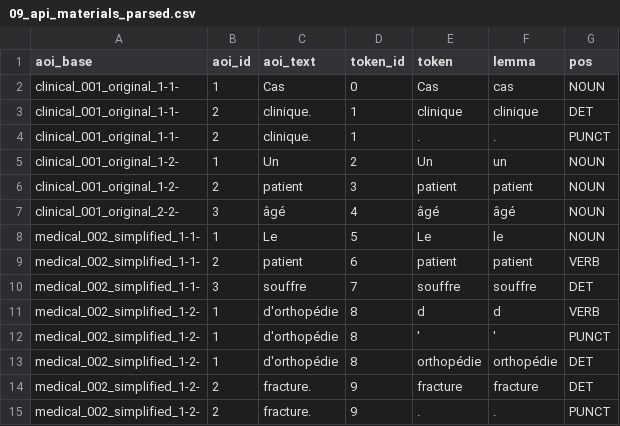
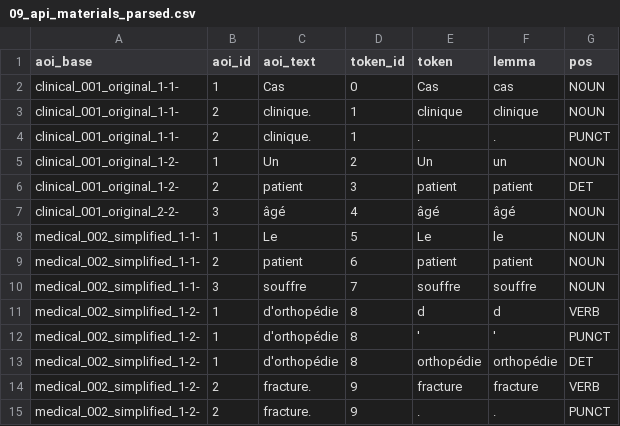
Before and after one commit to T4tin/bachelor-thesis-code, a CSV file: data/raw/09_api_materials_parsed.csv (was data/data/09_api_materials_parsed.csv), drawn as a sheet.

```diff
--- a/data/data/09_api_materials_parsed.csv
+++ b/data/raw/09_api_materials_parsed.csv
@@ -2,10 +2,10 @@
 "clinical_001_original_1-1-"	"1"	"Cas"	"0"	"Cas"	"cas"	"NOUN"
-"clinical_001_original_1-1-"	"2"	"clinique."	"1"	"clinique"	"clinique"	"DET"
+"clinical_001_original_1-1-"	"2"	"clinique."	"1"	"clinique"	"clinique"	"NOUN"
 "clinical_001_original_1-1-"	"2"	"clinique."	"1"	"."	"."	"PUNCT"
 "clinical_001_original_1-2-"	"1"	"Un"	"2"	"Un"	"un"	"NOUN"
-"clinical_001_original_1-2-"	"2"	"patient"	"3"	"patient"	"patient"	"NOUN"
+"clinical_001_original_1-2-"	"2"	"patient"	"3"	"patient"	"patient"	"DET"
 "clinical_001_original_2-2-"	"3"	"âgé"	"4"	"âgé"	"âgé"	"NOUN"
 "medical_002_simplified_1-1-"	"1"	"Le"	"5"	"Le"	"le"	"NOUN"
-"medical_002_simplified_1-1-"	"2"	"patient"	"6"	"patient"	"patient"	"VERB"
-"medical_002_simplified_1-1-"	"3"	"souffre"	"7"	"souffre"	"souffre"	"DET"
+"medical_002_simplified_1-1-"	"2"	"patient"	"6"	"patient"	"patient"	"NOUN"
+"medical_002_simplified_1-1-"	"3"	"souffre"	"7"	"souffre"	"souffre"	"NOUN"
 "medical_002_simplified_1-2-"	"1"	"d'orthopédie"	"8"	"d"	"d"	"VERB"
@@ -13,3 +13,3 @@
 "medical_002_simplified_1-2-"	"1"	"d'orthopédie"	"8"	"orthopédie"	"orthopédie"	"DET"
-"medical_002_simplified_1-2-"	"2"	"fracture."	"9"	"fracture"	"fracture"	"DET"
+"medical_002_simplified_1-2-"	"2"	"fracture."	"9"	"fracture"	"fracture"	"VERB"
 "medical_002_simplified_1-2-"	"2"	"fracture."	"9"	"."	"."	"PUNCT"
```
Also changed, not shown: data/raw/08_api_parsed_responses.csv, data/raw/10_materials_parsed_collapsed.csv, 25 other files.
